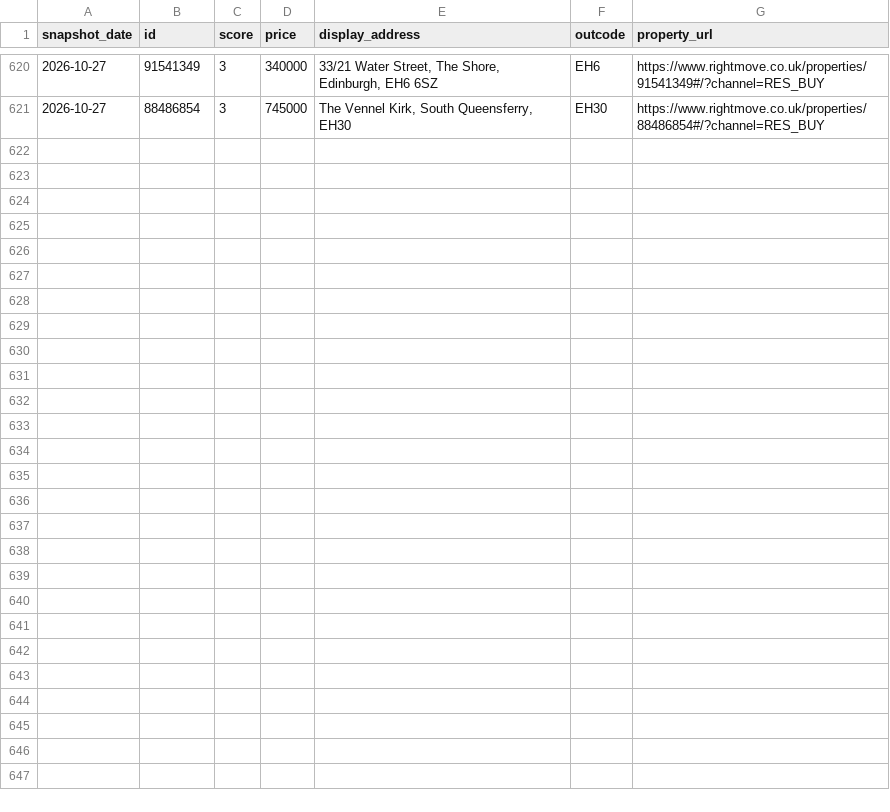
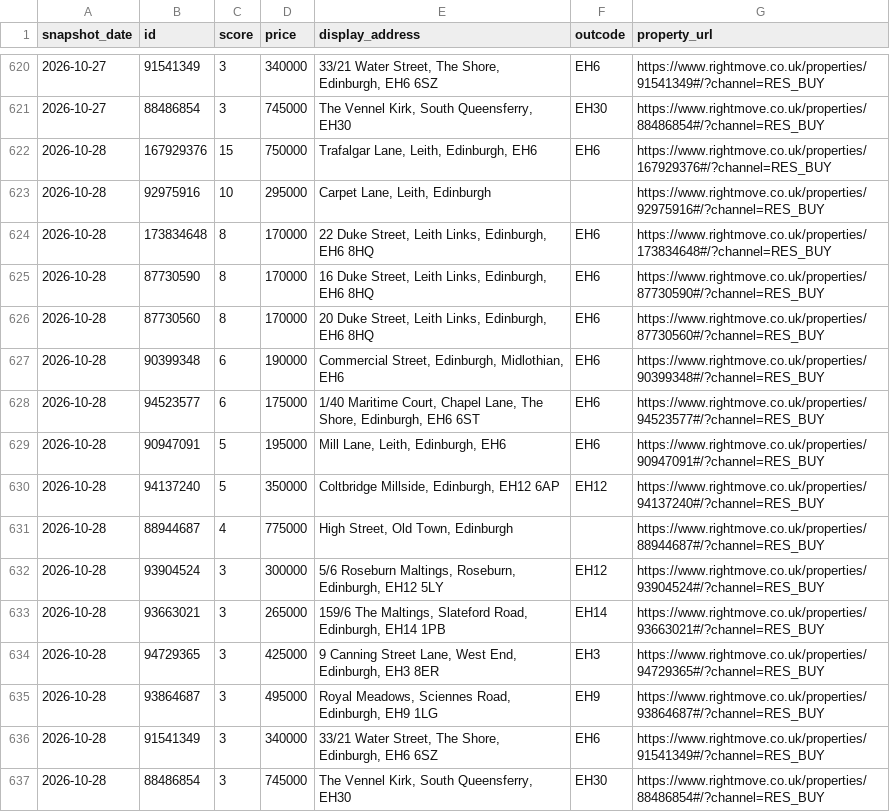
Before and after one commit to LStanbrook/rightmove-house-prices, a CSV file: data/processed/loft_history.csv, drawn as a sheet; only a part is shown, gaps mark what is left out; the diff names each change by its address in the sheet, - before the commit and + after, or states it on an @@ line.

```diff
--- a/data/processed/loft_history.csv
+++ b/data/processed/loft_history.csv
+row 622: 2026-10-28 | 167929376 | 15 | 750000 | Trafalgar Lane, Leith, Edinburgh, EH6 | EH6 | https://www.rightmove.co.uk/properties/167929376#/?channel=RES_BUY
+row 623: 2026-10-28 | 92975916 | 10 | 295000 | Carpet Lane, Leith, Edinburgh |  | https://www.rightmove.co.uk/properties/92975916#/?channel=RES_BUY
+row 624: 2026-10-28 | 173834648 | 8 | 170000 | 22 Duke Street, Leith Links, Edinburgh, EH6 8HQ | EH6 | https://www.rightmove.co.uk/properties/173834648#/?channel=RES_BUY
+row 625: 2026-10-28 | 87730590 | 8 | 170000 | 16 Duke Street, Leith Links, Edinburgh, EH6 8HQ | EH6 | https://www.rightmove.co.uk/properties/87730590#/?channel=RES_BUY
+row 626: 2026-10-28 | 87730560 | 8 | 170000 | 20 Duke Street, Leith Links, Edinburgh, EH6 8HQ | EH6 | https://www.rightmove.co.uk/properties/87730560#/?channel=RES_BUY
+row 627: 2026-10-28 | 90399348 | 6 | 190000 | Commercial Street, Edinburgh, Midlothian, EH6 | EH6 | https://www.rightmove.co.uk/properties/90399348#/?channel=RES_BUY
+row 628: 2026-10-28 | 94523577 | 6 | 175000 | 1/40 Maritime Court, Chapel Lane, The Shore, Edinburgh, EH6 6ST | EH6 | https://www.rightmove.co.uk/properties/94523577#/?channel=RES_BUY
+row 629: 2026-10-28 | 90947091 | 5 | 195000 | Mill Lane, Leith, Edinburgh, EH6 | EH6 | https://www.rightmove.co.uk/properties/90947091#/?channel=RES_BUY
+row 630: 2026-10-28 | 94137240 | 5 | 350000 | Coltbridge Millside, Edinburgh, EH12 6AP | EH12 | https://www.rightmove.co.uk/properties/94137240#/?channel=RES_BUY
+row 631: 2026-10-28 | 88944687 | 4 | 775000 | High Street, Old Town, Edinburgh |  | https://www.rightmove.co.uk/properties/88944687#/?channel=RES_BUY
+row 632: 2026-10-28 | 93904524 | 3 | 300000 | 5/6 Roseburn Maltings, Roseburn, Edinburgh, EH12 5LY | EH12 | https://www.rightmove.co.uk/properties/93904524#/?channel=RES_BUY
+row 633: 2026-10-28 | 93663021 | 3 | 265000 | 159/6 The Maltings, Slateford Road, Edinburgh, EH14 1PB | EH14 | https://www.rightmove.co.uk/properties/93663021#/?channel=RES_BUY
+row 634: 2026-10-28 | 94729365 | 3 | 425000 | 9 Canning Street Lane, West End, Edinburgh, EH3 8ER | EH3 | https://www.rightmove.co.uk/properties/94729365#/?channel=RES_BUY
+row 635: 2026-10-28 | 93864687 | 3 | 495000 | Royal Meadows, Sciennes Road, Edinburgh, EH9 1LG | EH9 | https://www.rightmove.co.uk/properties/93864687#/?channel=RES_BUY
+row 636: 2026-10-28 | 91541349 | 3 | 340000 | 33/21 Water Street, The Shore, Edinburgh, EH6 6SZ | EH6 | https://www.rightmove.co.uk/properties/91541349#/?channel=RES_BUY
+row 637: 2026-10-28 | 88486854 | 3 | 745000 | The Vennel Kirk, South Queensferry, EH30 | EH30 | https://www.rightmove.co.uk/properties/88486854#/?channel=RES_BUY
```
Also changed, not shown: data/processed/market_timeseries.csv, data/processed/market_timeseries_by_segment.csv, 6 other files.
